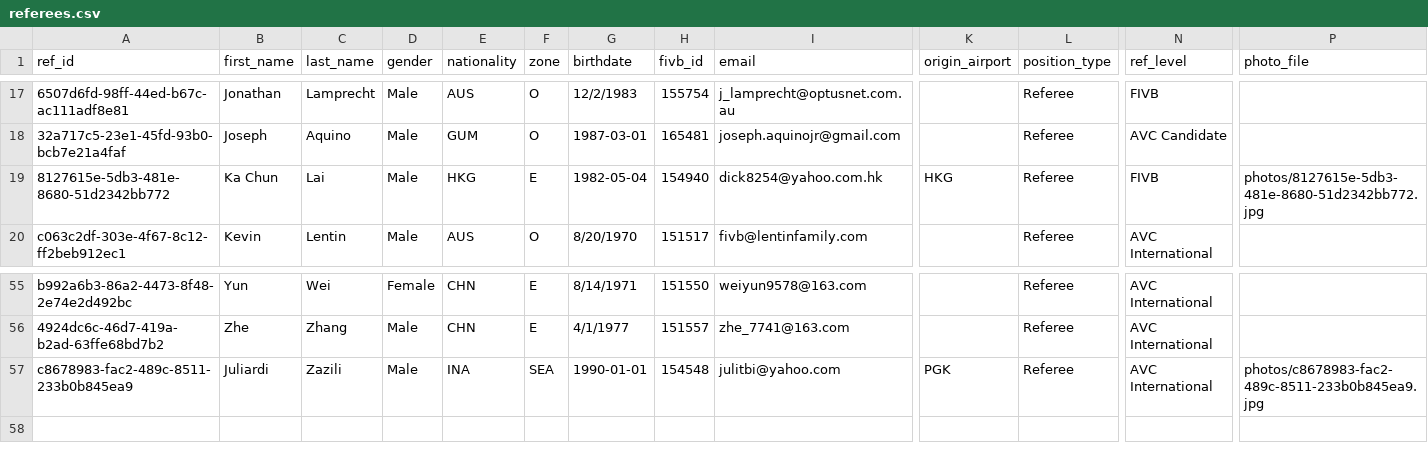
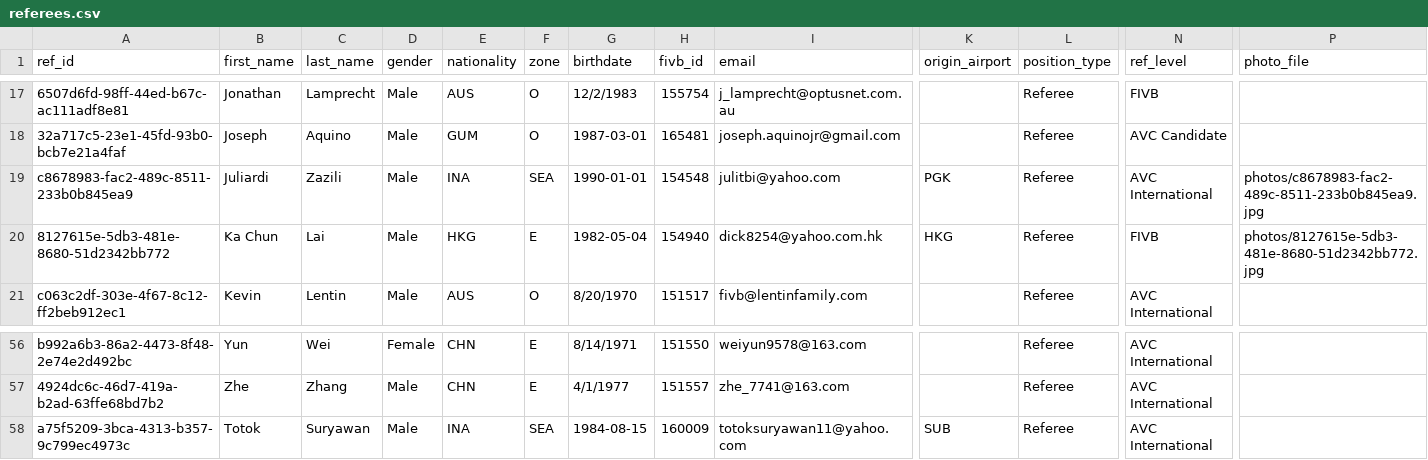
Before and after one commit to avcbeach/referee-database, a CSV file: data/referees.csv, drawn as a sheet; only a part is shown, gaps mark what is left out; removed rows and columns are numbered as before the commit, all else as after; rows hold the shown columns only; the diff names each change by its address in the sheet, - before the commit and + after, or states it on an @@ line.

Commit message:
Update referees.csv via referee app

```diff
--- a/data/referees.csv
+++ b/data/referees.csv
+row 19: c8678983-fac2-489c-8511-233b0b845ea9 | Juliardi | Zazili | Male | INA | SEA | 1990-01-01 | 154548 | julitbi@yahoo.com | PGK | Referee | AVC International | photos/c8678983-fac2-489c-8511-233b0b845ea9.jpg
-row 57: c8678983-fac2-489c-8511-233b0b845ea9 | Juliardi | Zazili | Male | INA | SEA | 1990-01-01 | 154548 | julitbi@yahoo.com | PGK | Referee | AVC International | photos/c8678983-fac2-489c-8511-233b0b845ea9.jpg
+row 58: a75f5209-3bca-4313-b357-9c799ec4973c | Totok | Suryawan | Male | INA | SEA | 1984-08-15 | 160009 | totoksuryawan11@yahoo.com | SUB | Referee | AVC International
```
